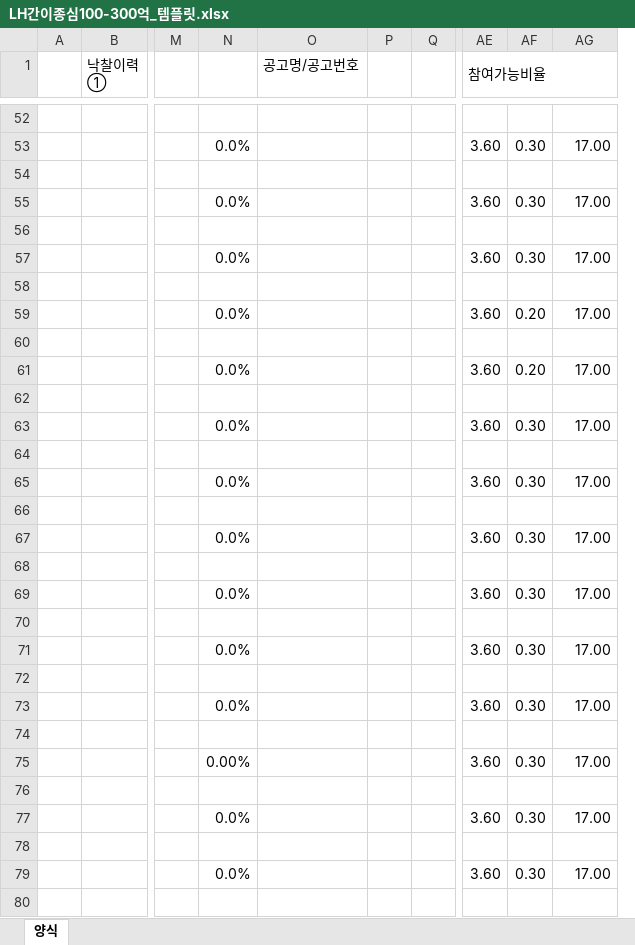
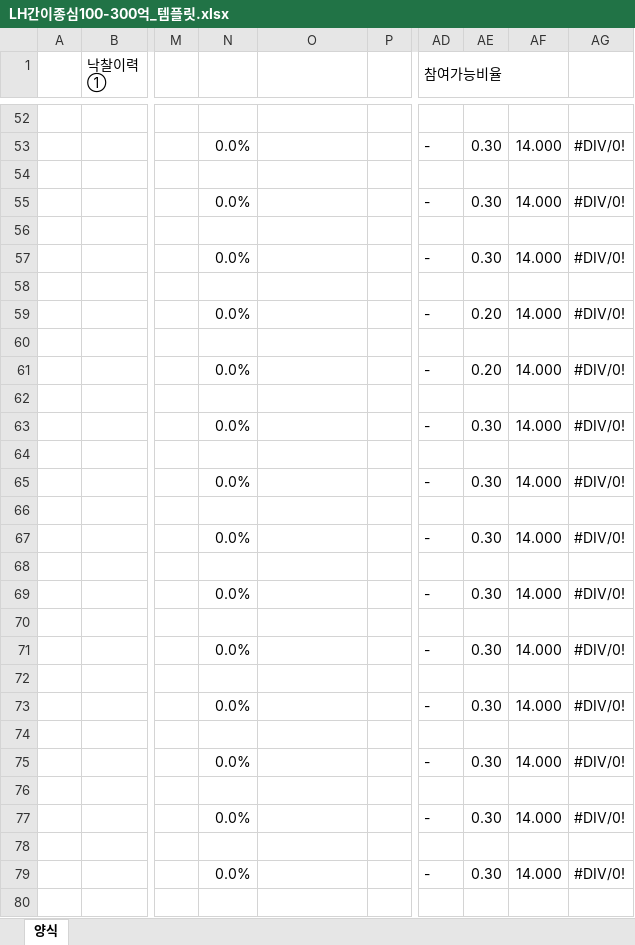
Before and after one commit to ihwijae/company_search_app_web, an Excel workbook: 템플릿/LH간이종심100-300억_템플릿.xlsx, sheet 양식, drawn as a sheet; only a part is shown, gaps mark what is left out; values as stored, in another font and other column widths than the file's, no cell formats; removed rows and columns are numbered as before the commit, all else as after; the diff covers the shown part only; the diff names each change by its address in the sheet, - before the commit and + after, or states it on an @@ line.

```diff
--- a/템플릿/LH간이종심100-300억_템플릿.xlsx (sheet 양식)
+++ b/템플릿/LH간이종심100-300억_템플릿.xlsx (sheet 양식)
-column P, empty
+column AF, rows 53-79: 14.000 |  | 14.000 |  | 14.000 |  | 14.000 |  | 14.000 |  | 14.000 |  | 14.000 |  | 14.000 |  | 14.000 |  | 14.000 |  | 14.000 |  | 14.000 |  | 14.000 |  | 14.000
-O1: 공고명/공고번호
+O1: (empty)
-AE1:AG1 merged
+AD1:AF1 merged
-AD53 (참여가능비율): 3.60
+AD53 (참여가능비율): -
-AG53: 17.00
+AG53: #DIV/0!
-AD55 (참여가능비율): 3.60
+AD55 (참여가능비율): -
-AG55: 17.00
+AG55: #DIV/0!
-AD57 (참여가능비율): 3.60
+AD57 (참여가능비율): -
-AG57: 17.00
+AG57: #DIV/0!
-AD59 (참여가능비율): 3.60
+AD59 (참여가능비율): -
-AG59: 17.00
+AG59: #DIV/0!
-AD61 (참여가능비율): 3.60
+AD61 (참여가능비율): -
-AG61: 17.00
+AG61: #DIV/0!
-AD63 (참여가능비율): 3.60
+AD63 (참여가능비율): -
-AG63: 17.00
+AG63: #DIV/0!
-AD65 (참여가능비율): 3.60
+AD65 (참여가능비율): -
-AG65: 17.00
+AG65: #DIV/0!
-AD67 (참여가능비율): 3.60
+AD67 (참여가능비율): -
-AG67: 17.00
+AG67: #DIV/0!
-AD69 (참여가능비율): 3.60
+AD69 (참여가능비율): -
-AG69: 17.00
+AG69: #DIV/0!
-AD71 (참여가능비율): 3.60
+AD71 (참여가능비율): -
-AG71: 17.00
+AG71: #DIV/0!
-AD73 (참여가능비율): 3.60
+AD73 (참여가능비율): -
-AG73: 17.00
+AG73: #DIV/0!
-N75: 0.00%
+N75: 0.0%
-AD75 (참여가능비율): 3.60
+AD75 (참여가능비율): -
-AG75: 17.00
+AG75: #DIV/0!
-AD77 (참여가능비율): 3.60
+AD77 (참여가능비율): -
-AG77: 17.00
+AG77: #DIV/0!
-AD79 (참여가능비율): 3.60
+AD79 (참여가능비율): -
-AG79: 17.00
+AG79: #DIV/0!
```
Also changed, not shown: 62 edited cells and merged cells elsewhere in this sheet, cell formats, formulas that keep their value, 2 other files.
